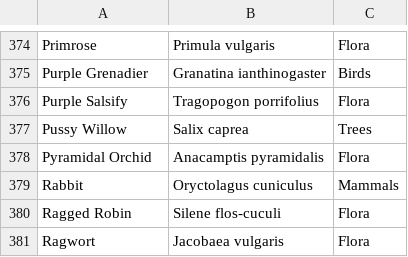
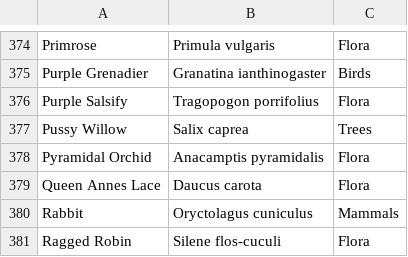
Before and after one commit to davewalker5/davewalker5.github.io, a CSV file: _data/species.csv, drawn as a sheet; only a part is shown, gaps mark what is left out; the shorter side is filled out with more unchanged rows; the diff names each change by its address in the sheet, - before the commit and + after, or states it on an @@ line.

```diff
--- a/_data/species.csv
+++ b/_data/species.csv
+row 379: Queen Annes Lace | Daucus carota | Flora
```
Also changed, not shown: _data/airports.csv, 2 other files.
